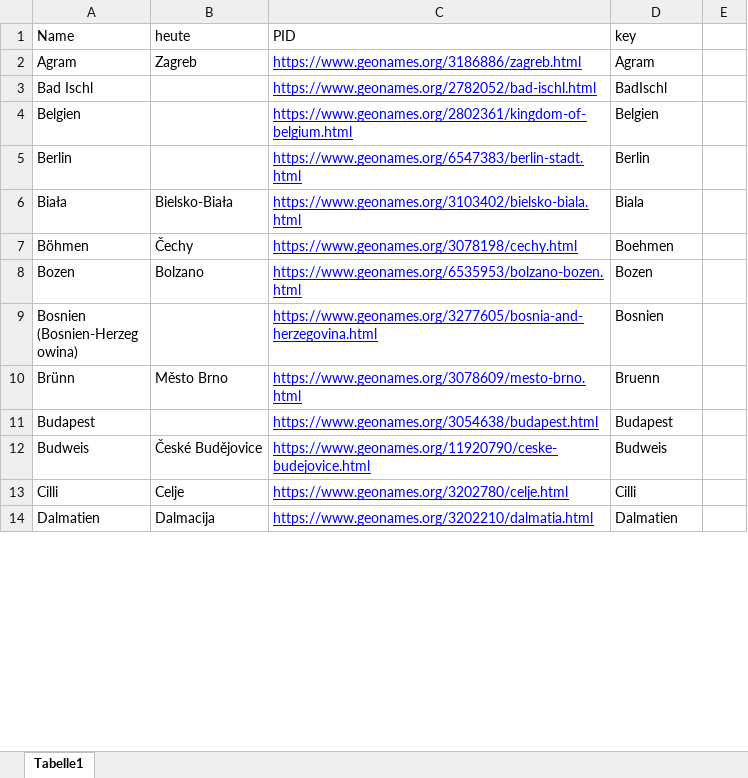
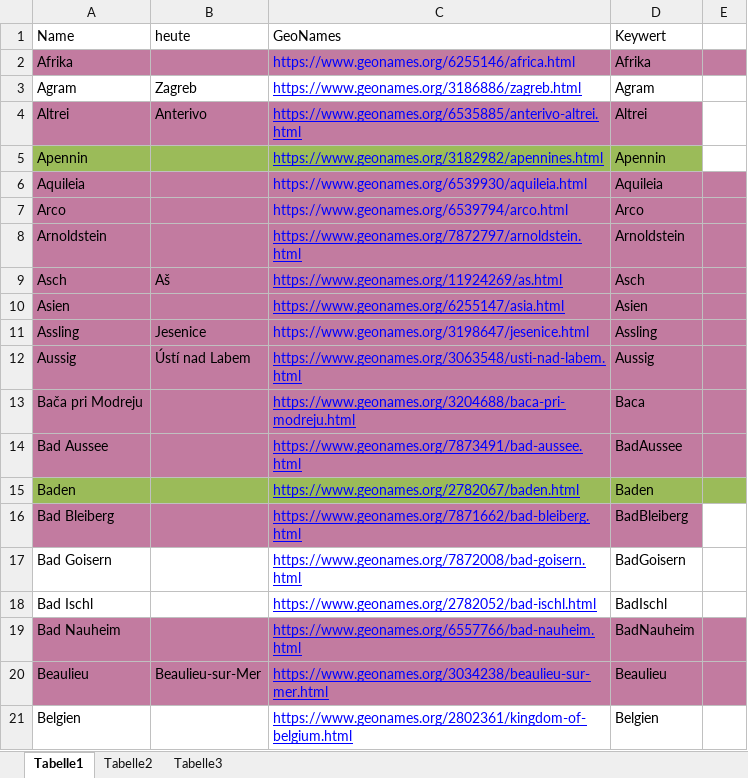
Before and after one commit to KfNGOe/baernreither-data, an Excel workbook: data/xlsx/Baernreither_Ortsregister_2023.xlsx, sheet Tabelle1, drawn as a sheet; only a part is shown; the shorter side is filled out with more unchanged rows; values as stored, in another font and other column widths than the file's, no borders; charts and pictures and table styles not drawn; the diff covers the shown part only; the diff names each change by its address in the sheet, - before the commit and + after, or states it on an @@ line.

```diff
--- a/data/xlsx/Baernreither_Ortsregister_2023.xlsx (sheet Tabelle1)
+++ b/data/xlsx/Baernreither_Ortsregister_2023.xlsx (sheet Tabelle1)
+sheet tab: Tabelle2
+sheet tab: Tabelle3
-C1: PID
+C1: GeoNames
-D1: key
+D1: Keywert
+row 2: Afrika |  | https://www.geonames.org/6255146/africa.html | Afrika
+row 4: Altrei | Anterivo | https://www.geonames.org/6535885/anterivo-altrei.html | Altrei
+row 5: Apennin |  | https://www.geonames.org/3182982/apennines.html | Apennin
+row 6: Aquileia |  | https://www.geonames.org/6539930/aquileia.html | Aquileia
+row 7: Arco |  | https://www.geonames.org/6539794/arco.html | Arco
+row 8: Arnoldstein |  | https://www.geonames.org/7872797/arnoldstein.html | Arnoldstein
+row 9: Asch | Aš | https://www.geonames.org/11924269/as.html | Asch
+row 10: Asien |  | https://www.geonames.org/6255147/asia.html | Asien
+row 11: Assling | Jesenice | https://www.geonames.org/3198647/jesenice.html | Assling
+row 12: Aussig | Ústí nad Labem | https://www.geonames.org/3063548/usti-nad-labem.html | Aussig
+row 13: Bača pri Modreju |  | https://www.geonames.org/3204688/baca-pri-modreju.html | Baca
+row 14: Bad Aussee |  | https://www.geonames.org/7873491/bad-aussee.html | BadAussee
+row 15: Baden |  | https://www.geonames.org/2782067/baden.html | Baden
+row 16: Bad Bleiberg |  | https://www.geonames.org/7871662/bad-bleiberg.html | BadBleiberg
+row 17: Bad Goisern |  | https://www.geonames.org/7872008/bad-goisern.html | BadGoisern
+row 19: Bad Nauheim |  | https://www.geonames.org/6557766/bad-nauheim.html | BadNauheim
+row 20: Beaulieu | Beaulieu-sur-Mer | https://www.geonames.org/3034238/beaulieu-sur-mer.html | Beaulieu
```
Also changed, not shown: 183 added rows, 7 edited cells and cell formats elsewhere in this sheet, charts or pictures, data/xlsx/Baernreither_Index_2023.xlsx, data/xlsx/Baernreither_Personenregister_2024.xlsx, 11 other files.
